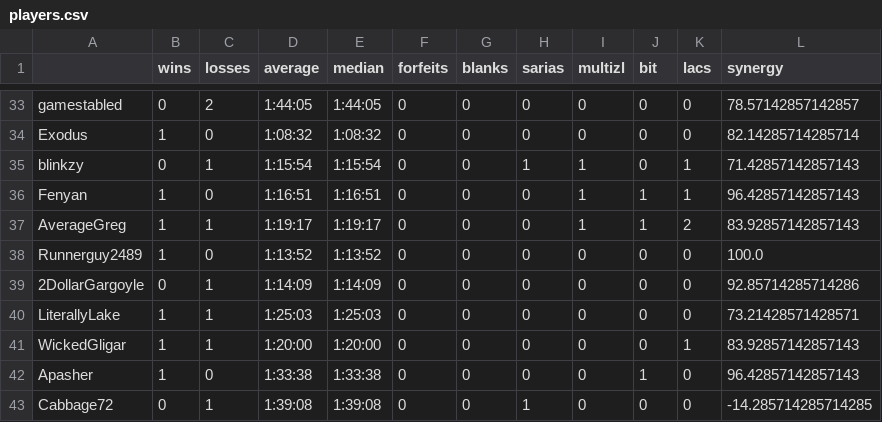
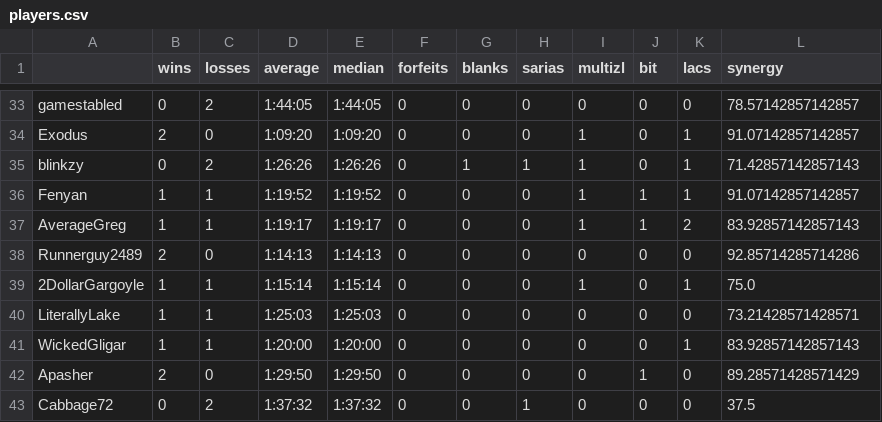
Before and after one commit to fenyan-16/oot-bingostats, a CSV file: statistics/2022/players.csv, drawn as a sheet; only a part is shown, gaps mark what is left out; the diff covers the shown part only; the diff names each change by its address in the sheet, - before the commit and + after, or states it on an @@ line.

```diff
--- a/statistics/2022/players.csv
+++ b/statistics/2022/players.csv
-B34 (wins): 1
+B34 (wins): 2
-D34 (average): 1:08:32
+D34 (average): 1:09:20
-E34 (median): 1:08:32
+E34 (median): 1:09:20
-I34 (multizl): 0
+I34 (multizl): 1
-K34 (lacs): 0
+K34 (lacs): 1
-L34 (synergy): 82.14285714285714
+L34 (synergy): 91.07142857142857
-C35 (losses): 1
+C35 (losses): 2
-D35 (average): 1:15:54
+D35 (average): 1:26:26
-E35 (median): 1:15:54
+E35 (median): 1:26:26
-G35 (blanks): 0
+G35 (blanks): 1
-C36 (losses): 0
+C36 (losses): 1
-D36 (average): 1:16:51
+D36 (average): 1:19:52
-E36 (median): 1:16:51
+E36 (median): 1:19:52
-L36 (synergy): 96.42857142857143
+L36 (synergy): 91.07142857142857
-B38 (wins): 1
+B38 (wins): 2
-D38 (average): 1:13:52
+D38 (average): 1:14:13
-E38 (median): 1:13:52
+E38 (median): 1:14:13
-L38 (synergy): 100.0
+L38 (synergy): 92.85714285714286
-B39 (wins): 0
+B39 (wins): 1
-D39 (average): 1:14:09
+D39 (average): 1:15:14
-E39 (median): 1:14:09
+E39 (median): 1:15:14
-I39 (multizl): 0
+I39 (multizl): 1
-K39 (lacs): 0
+K39 (lacs): 1
-L39 (synergy): 92.85714285714286
+L39 (synergy): 75.0
-B42 (wins): 1
+B42 (wins): 2
-D42 (average): 1:33:38
+D42 (average): 1:29:50
-E42 (median): 1:33:38
+E42 (median): 1:29:50
-L42 (synergy): 96.42857142857143
+L42 (synergy): 89.28571428571429
-C43 (losses): 1
+C43 (losses): 2
-D43 (average): 1:39:08
+D43 (average): 1:37:32
-E43 (median): 1:39:08
+E43 (median): 1:37:32
-L43 (synergy): -14.285714285714285
+L43 (synergy): 37.5
```
Also changed, not shown: 82 edited cells elsewhere in this file, statistics/2022/goals.csv, statistics/v10.2/goals.csv, 5 other files.
